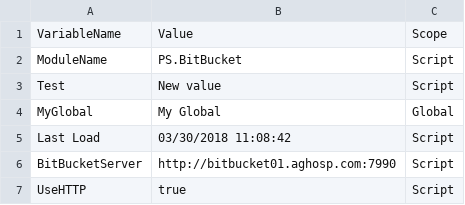
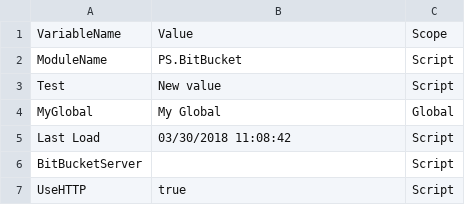
Before and after one commit to CleverTwain/ps-bitbucket, a CSV file: lib/Variables.csv, drawn as a sheet; the diff names each change by its address in the sheet, - before the commit and + after, or states it on an @@ line.

Commit message:
Update Variables.csv

```diff
--- a/lib/Variables.csv
+++ b/lib/Variables.csv
-B6: http://bitbucket01.aghosp.com:7990
+B6: (empty)
```
